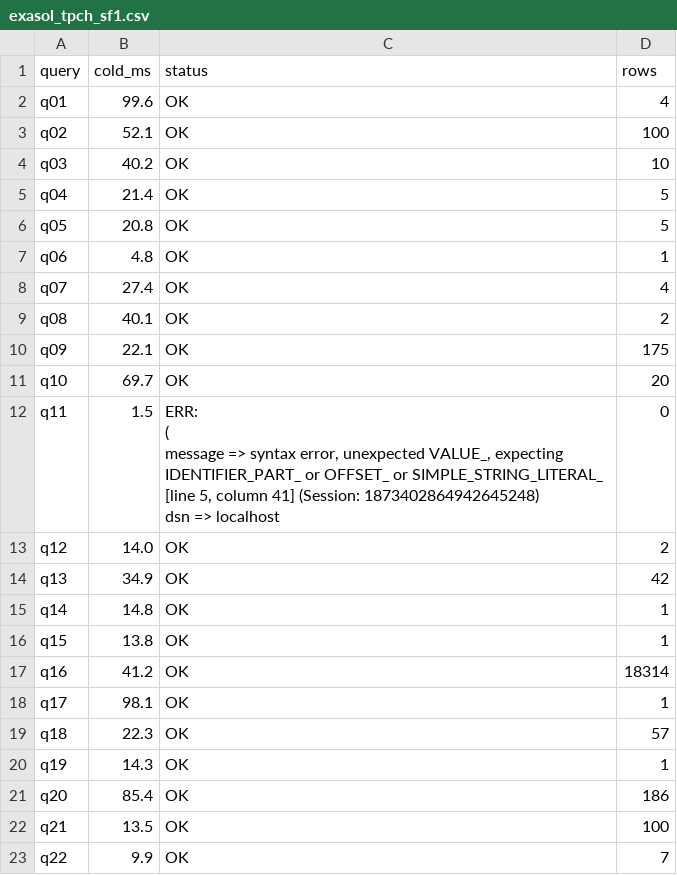
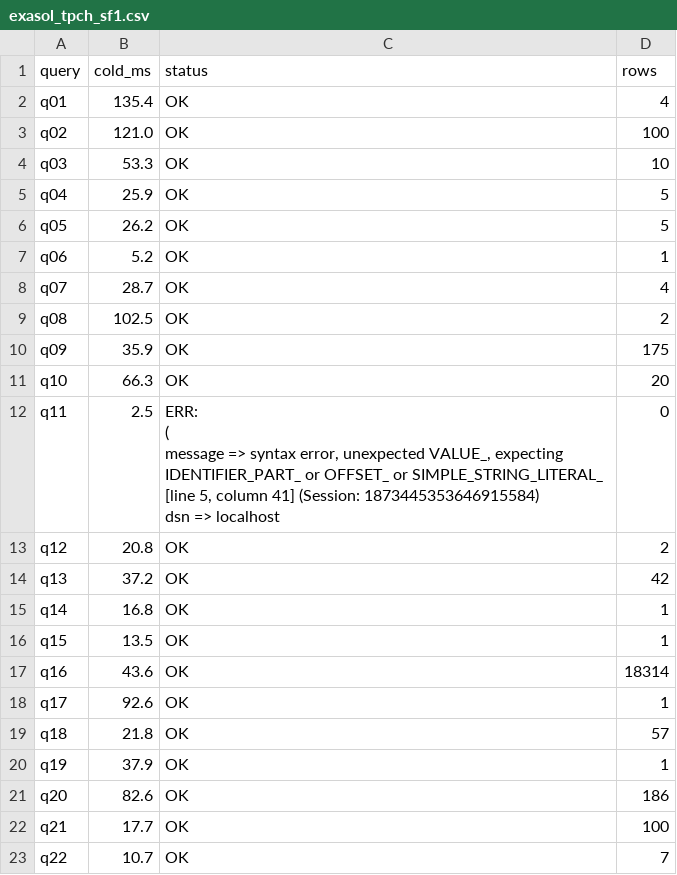
Before and after one commit to pkhairkh/turboGP, a CSV file: benchmarks/results/exasol_tpch_sf1.csv, drawn as a sheet.

```diff
--- a/benchmarks/results/exasol_tpch_sf1.csv
+++ b/benchmarks/results/exasol_tpch_sf1.csv
@@ -1,26 +1,26 @@
 query,cold_ms,status,rows
-q01,99.6,OK,4
-q02,52.1,OK,100
-q03,40.2,OK,10
-q04,21.4,OK,5
-q05,20.8,OK,5
-q06,4.8,OK,1
-q07,27.4,OK,4
-q08,40.1,OK,2
-q09,22.1,OK,175
-q10,69.7,OK,20
-q11,1.5,"ERR:
-(
-    message     =>  syntax error, unexpected VALUE_, expecting IDENTIFIER_PART_ or OFFSET_ or SIMPLE_STRING_LITERAL_ [line 5, column 41] (Session: 1873402864942645248)
-    dsn         =>  localhost",0
-q12,14.0,OK,2
-q13,34.9,OK,42
-q14,14.8,OK,1
-q15,13.8,OK,1
-q16,41.2,OK,18314
-q17,98.1,OK,1
-q18,22.3,OK,57
-q19,14.3,OK,1
-q20,85.4,OK,186
-q21,13.5,OK,100
-q22,9.9,OK,7
+q01,135.4,OK,4
+q02,121.0,OK,100
+q03,53.3,OK,10
+q04,25.9,OK,5
+q05,26.2,OK,5
+q06,5.2,OK,1
+q07,28.7,OK,4
+q08,102.5,OK,2
+q09,35.9,OK,175
+q10,66.3,OK,20
+q11,2.5,"ERR:
+(
+    message     =>  syntax error, unexpected VALUE_, expecting IDENTIFIER_PART_ or OFFSET_ or SIMPLE_STRING_LITERAL_ [line 5, column 41] (Session: 1873445353646915584)
+    dsn         =>  localhost",0
+q12,20.8,OK,2
+q13,37.2,OK,42
+q14,16.8,OK,1
+q15,13.5,OK,1
+q16,43.6,OK,18314
+q17,92.6,OK,1
+q18,21.8,OK,57
+q19,37.9,OK,1
+q20,82.6,OK,186
+q21,17.7,OK,100
+q22,10.7,OK,7
```
Also changed, not shown: benchmarks/results/duckdb_clickbench.csv, benchmarks/results/duckdb_tpch_sf1.csv, 4 other files.
